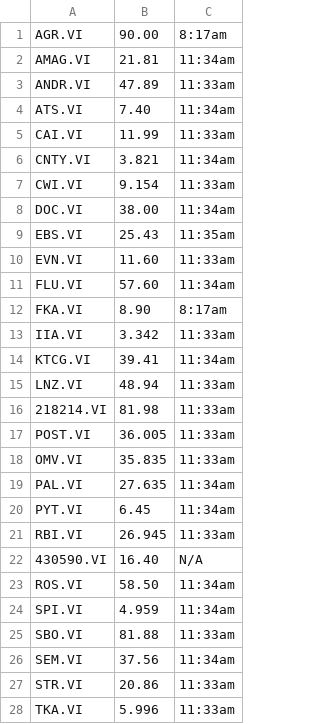
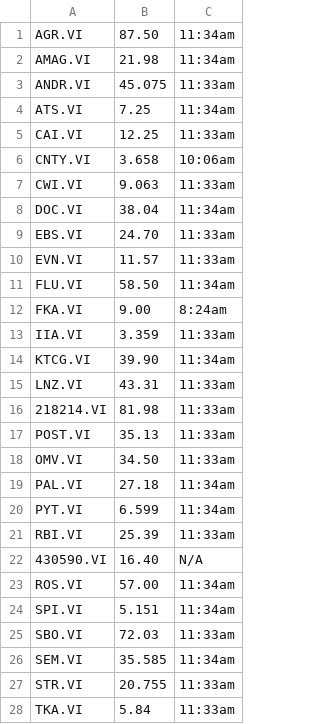
Before and after one commit to Tj0r/JSStockticker, a CSV file: temp.csv, drawn as a sheet; only a part is shown; the diff covers the shown part only.

```diff
--- a/temp.csv
+++ b/temp.csv
@@ -1,28 +1,28 @@
-"AGR.VI",90.00,"8:17am"
-"AMAG.VI",21.81,"11:34am"
-"ANDR.VI",47.89,"11:33am"
-"ATS.VI",7.40,"11:34am"
-"CAI.VI",11.99,"11:33am"
-"CNTY.VI",3.821,"11:34am"
-"CWI.VI",9.154,"11:33am"
-"DOC.VI",38.00,"11:34am"
-"EBS.VI",25.43,"11:35am"
-"EVN.VI",11.60,"11:33am"
-"FLU.VI",57.60,"11:34am"
-"FKA.VI",8.90,"8:17am"
-"IIA.VI",3.342,"11:33am"
-"KTCG.VI",39.41,"11:34am"
-"LNZ.VI",48.94,"11:33am"
+"AGR.VI",87.50,"11:34am"
+"AMAG.VI",21.98,"11:34am"
+"ANDR.VI",45.075,"11:33am"
+"ATS.VI",7.25,"11:34am"
+"CAI.VI",12.25,"11:33am"
+"CNTY.VI",3.658,"10:06am"
+"CWI.VI",9.063,"11:33am"
+"DOC.VI",38.04,"11:34am"
+"EBS.VI",24.70,"11:33am"
+"EVN.VI",11.57,"11:33am"
+"FLU.VI",58.50,"11:34am"
+"FKA.VI",9.00,"8:24am"
+"IIA.VI",3.359,"11:33am"
+"KTCG.VI",39.90,"11:34am"
+"LNZ.VI",43.31,"11:33am"
 "218214.VI",81.98,"11:33am"
-"POST.VI",36.005,"11:33am"
-"OMV.VI",35.835,"11:33am"
-"PAL.VI",27.635,"11:34am"
-"PYT.VI",6.45,"11:34am"
-"RBI.VI",26.945,"11:33am"
+"POST.VI",35.13,"11:33am"
+"OMV.VI",34.50,"11:33am"
+"PAL.VI",27.18,"11:34am"
+"PYT.VI",6.599,"11:34am"
+"RBI.VI",25.39,"11:33am"
 "430590.VI",16.40,"N/A"
-"ROS.VI",58.50,"11:34am"
-"SPI.VI",4.959,"11:34am"
-"SBO.VI",81.88,"11:33am"
-"SEM.VI",37.56,"11:34am"
-"STR.VI",20.86,"11:33am"
-"TKA.VI",5.996,"11:33am"
+"ROS.VI",57.00,"11:34am"
+"SPI.VI",5.151,"11:34am"
+"SBO.VI",72.03,"11:33am"
+"SEM.VI",35.585,"11:34am"
+"STR.VI",20.755,"11:33am"
+"TKA.VI",5.84,"11:33am"
```
Also changed, not shown: 11 edited cells elsewhere in this file, 9 other files.
